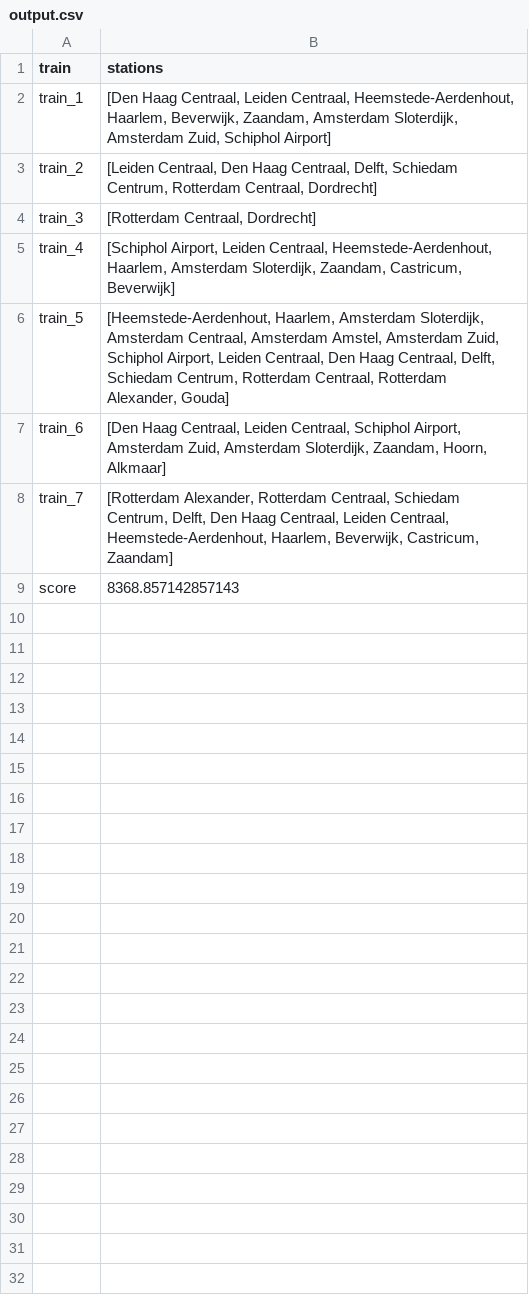
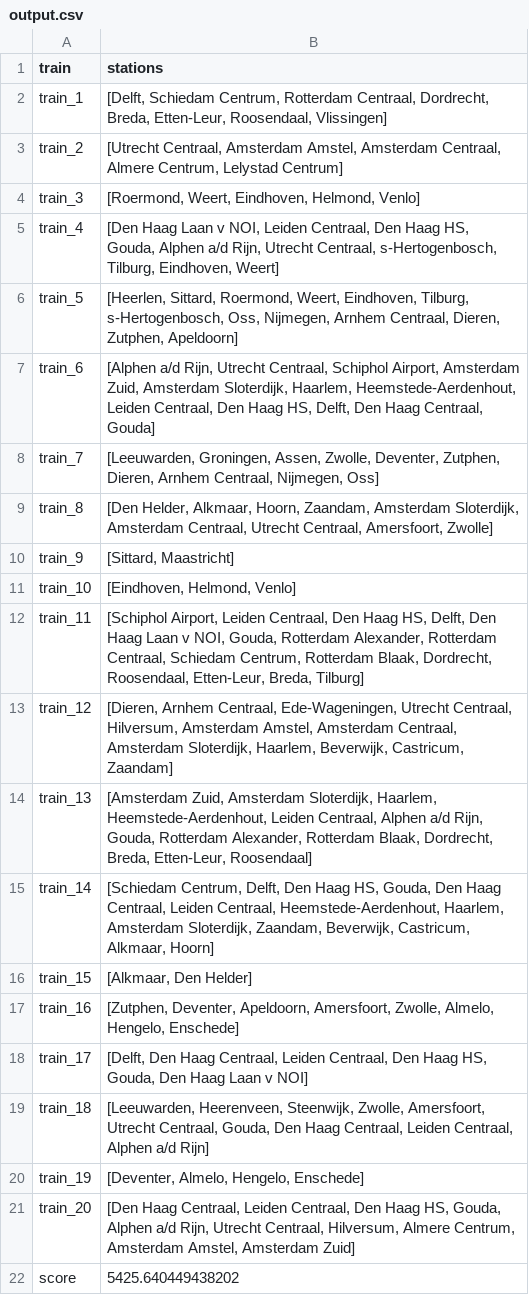
Before and after one commit to Jeteliens/RailNL, a CSV file: output.csv, drawn as a sheet.

```diff
--- a/output.csv
+++ b/output.csv
@@ -1,9 +1,22 @@
 train,stations
-train_1,"[Den Haag Centraal, Leiden Centraal, Heemstede-Aerdenhout, Haarlem, Beverwijk, Zaandam, Amsterdam Sloterdijk, Amsterdam Zuid, Schiphol Airport]"
-train_2,"[Leiden Centraal, Den Haag Centraal, Delft, Schiedam Centrum, Rotterdam Centraal, Dordrecht]"
-train_3,"[Rotterdam Centraal, Dordrecht]"
-train_4,"[Schiphol Airport, Leiden Centraal, Heemstede-Aerdenhout, Haarlem, Amsterdam Sloterdijk, Zaandam, Castricum, Beverwijk]"
-train_5,"[Heemstede-Aerdenhout, Haarlem, Amsterdam Sloterdijk, Amsterdam Centraal, Amsterdam Amstel, Amsterdam Zuid, Schiphol Airport, Leiden Centraal, Den Haag Centraal, Delft, Schiedam Centrum, Rotterdam Centraal, Rotterdam Alexander, Gouda]"
-train_6,"[Den Haag Centraal, Leiden Centraal, Schiphol Airport, Amsterdam Zuid, Amsterdam Sloterdijk, Zaandam, Hoorn, Alkmaar]"
-train_7,"[Rotterdam Alexander, Rotterdam Centraal, Schiedam Centrum, Delft, Den Haag Centraal, Leiden Centraal, Heemstede-Aerdenhout, Haarlem, Beverwijk, Castricum, Zaandam]"
-score,8368.857142857143
+train_1,"[Delft, Schiedam Centrum, Rotterdam Centraal, Dordrecht, Breda, Etten-Leur, Roosendaal, Vlissingen]"
+train_2,"[Utrecht Centraal, Amsterdam Amstel, Amsterdam Centraal, Almere Centrum, Lelystad Centrum]"
+train_3,"[Roermond, Weert, Eindhoven, Helmond, Venlo]"
+train_4,"[Den Haag Laan v NOI, Leiden Centraal, Den Haag HS, Gouda, Alphen a/d Rijn, Utrecht Centraal, s-Hertogenbosch, Tilburg, Eindhoven, Weert]"
+train_5,"[Heerlen, Sittard, Roermond, Weert, Eindhoven, Tilburg, s-Hertogenbosch, Oss, Nijmegen, Arnhem Centraal, Dieren, Zutphen, Apeldoorn]"
+train_6,"[Alphen a/d Rijn, Utrecht Centraal, Schiphol Airport, Amsterdam Zuid, Amsterdam Sloterdijk, Haarlem, Heemstede-Aerdenhout, Leiden Centraal, Den Haag HS, Delft, Den Haag Centraal, Gouda]"
+train_7,"[Leeuwarden, Groningen, Assen, Zwolle, Deventer, Zutphen, Dieren, Arnhem Centraal, Nijmegen, Oss]"
+train_8,"[Den Helder, Alkmaar, Hoorn, Zaandam, Amsterdam Sloterdijk, Amsterdam Centraal, Utrecht Centraal, Amersfoort, Zwolle]"
+train_9,"[Sittard, Maastricht]"
+train_10,"[Eindhoven, Helmond, Venlo]"
+train_11,"[Schiphol Airport, Leiden Centraal, Den Haag HS, Delft, Den Haag Laan v NOI, Gouda, Rotterdam Alexander, Rotterdam Centraal, Schiedam Centrum, Rotterdam Blaak, Dordrecht, Roosendaal, Etten-Leur, Breda, Tilburg]"
+train_12,"[Dieren, Arnhem Centraal, Ede-Wageningen, Utrecht Centraal, Hilversum, Amsterdam Amstel, Amsterdam Centraal, Amsterdam Sloterdijk, Haarlem, Beverwijk, Castricum, Zaandam]"
+train_13,"[Amsterdam Zuid, Amsterdam Sloterdijk, Haarlem, Heemstede-Aerdenhout, Leiden Centraal, Alphen a/d Rijn, Gouda, Rotterdam Alexander, Rotterdam Blaak, Dordrecht, Breda, Etten-Leur, Roosendaal]"
+train_14,"[Schiedam Centrum, Delft, Den Haag HS, Gouda, Den Haag Centraal, Leiden Centraal, Heemstede-Aerdenhout, Haarlem, Amsterdam Sloterdijk, Zaandam, Beverwijk, Castricum, Alkmaar, Hoorn]"
+train_15,"[Alkmaar, Den Helder]"
+train_16,"[Zutphen, Deventer, Apeldoorn, Amersfoort, Zwolle, Almelo, Hengelo, Enschede]"
+train_17,"[Delft, Den Haag Centraal, Leiden Centraal, Den Haag HS, Gouda, Den Haag Laan v NOI]"
+train_18,"[Leeuwarden, Heerenveen, Steenwijk, Zwolle, Amersfoort, Utrecht Centraal, Gouda, Den Haag Centraal, Leiden Centraal, Alphen a/d Rijn]"
+train_19,"[Deventer, Almelo, Hengelo, Enschede]"
+train_20,"[Den Haag Centraal, Leiden Centraal, Den Haag HS, Gouda, Alphen a/d Rijn, Utrecht Centraal, Hilversum, Almere Centrum, Amsterdam Amstel, Amsterdam Zuid]"
+score,5425.640449438202
```
Also changed, not shown: output1.csv, 3 other files.
